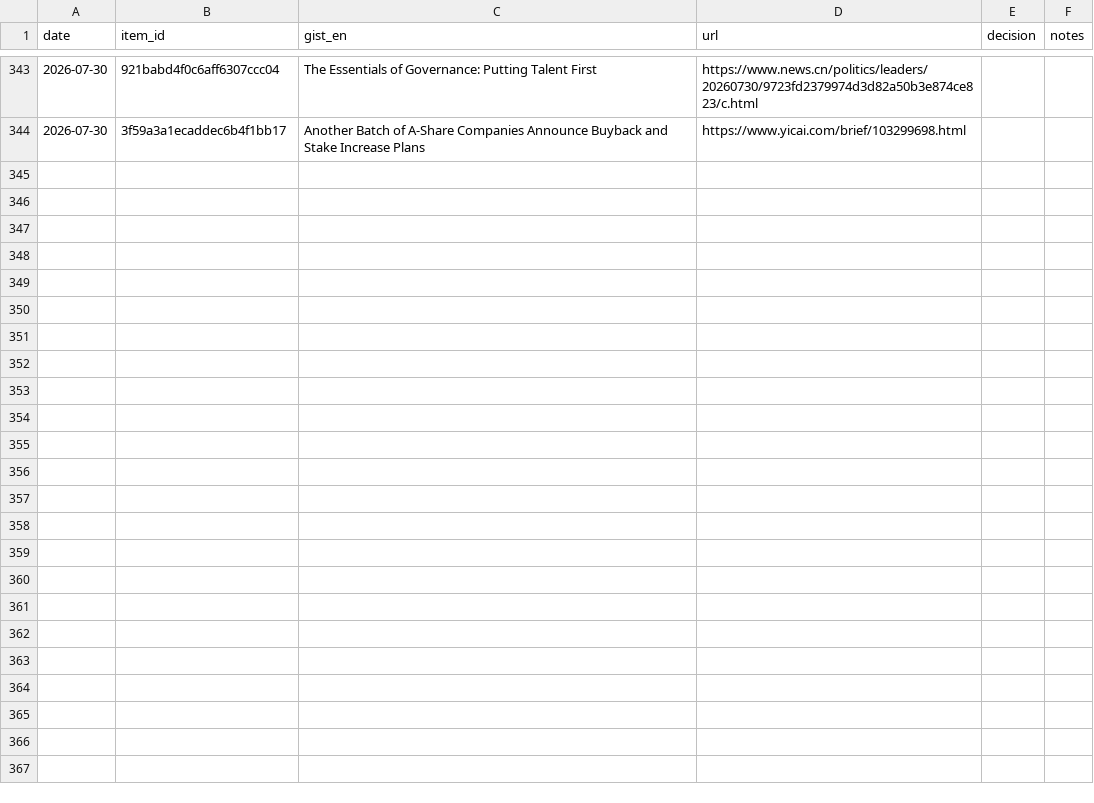
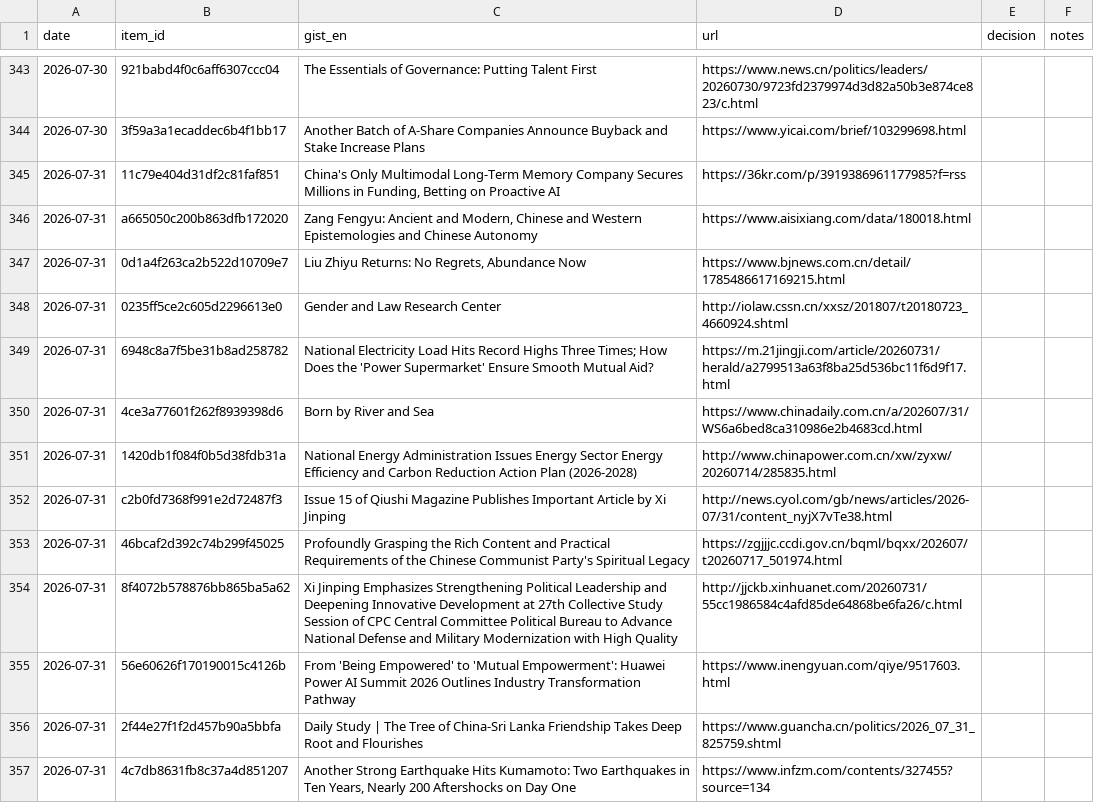
Before and after one commit to icastellamcdonald11-prog/Thesis, a CSV file: feedback.csv, drawn as a sheet; only a part is shown, gaps mark what is left out; the diff covers the shown part only.

```diff
--- a/feedback.csv
+++ b/feedback.csv
@@ -344 +344,14 @@ date,item_id,gist_en,url,decision,notes
 2026-07-30,3f59a3a1ecaddec6b4f1bb17,Another Batch of A-Share Companies Announce Buyback and Stake Increase Plans,https://www.yicai.com/brief/103299698.html,,
+2026-07-31,11c79e404d31df2c81faf851,"China's Only Multimodal Long-Term Memory Company Secures Millions in Funding, Betting on Proactive AI",https://36kr.com/p/3919386961177985?f=rss,,
+2026-07-31,a665050c200b863dfb172020,"Zang Fengyu: Ancient and Modern, Chinese and Western Epistemologies and Chinese Autonomy",https://www.aisixiang.com/data/180018.html,,
+2026-07-31,0d1a4f263ca2b522d10709e7,"Liu Zhiyu Returns: No Regrets, Abundance Now",https://www.bjnews.com.cn/detail/1785486617169215.html,,
+2026-07-31,0235ff5ce2c605d2296613e0,Gender and Law Research Center,http://iolaw.cssn.cn/xxsz/201807/t20180723_4660924.shtml,,
+2026-07-31,6948c8a7f5be31b8ad258782,National Electricity Load Hits Record Highs Three Times; How Does the 'Power Supermarket' Ensure Smooth Mutual Aid?,https://m.21jingji.com/article/20260731/herald/a2799513a63f8ba25d536bc11f6d9f17.html,,
+2026-07-31,4ce3a77601f262f8939398d6,Born by River and Sea,https://www.chinadaily.com.cn/a/202607/31/WS6a6bed8ca310986e2b4683cd.html,,
+2026-07-31,1420db1f084f0b5d38fdb31a,National Energy Administration Issues Energy Sector Energy Efficiency and Carbon Reduction Action Plan (2026-2028),http://www.chinapower.com.cn/xw/zyxw/20260714/285835.html,,
+2026-07-31,c2b0fd7368f991e2d72487f3,Issue 15 of Qiushi Magazine Publishes Important Article by Xi Jinping,http://news.cyol.com/gb/news/articles/2026-07/31/content_nyjX7vTe38.html,,
+2026-07-31,46bcaf2d392c74b299f45025,Profoundly Grasping the Rich Content and Practical Requirements of the Chinese Communist Party's Spiritual Legacy,https://zgjjjc.ccdi.gov.cn/bqml/bqxx/202607/t20260717_501974.html,,
+2026-07-31,8f4072b578876bb865ba5a62,Xi Jinping Emphasizes Strengthening Political Leadership and Deepening Innovative Development at 27th Collective Study Session of CPC Central Committee Political Bureau to Advance National Defense and Military Modernization with High Quality,http://jjckb.xinhuanet.com/20260731/55cc1986584c4afd85de64868be6fa26/c.html,,
+2026-07-31,56e60626f170190015c4126b,From 'Being Empowered' to 'Mutual Empowerment': Huawei Power AI Summit 2026 Outlines Industry Transformation Pathway,https://www.inengyuan.com/qiye/9517603.html,,
+2026-07-31,2f44e27f1f2d457b90a5bbfa,Daily Study | The Tree of China-Sri Lanka Friendship Takes Deep Root and Flourishes,https://www.guancha.cn/politics/2026_07_31_825759.shtml,,
+2026-07-31,4c7db8631fb8c37a4d851207,"Another Strong Earthquake Hits Kumamoto: Two Earthquakes in Ten Years, Nearly 200 Aftershocks on Day One",https://www.infzm.com/contents/327455?source=134,,
```
Also changed, not shown: 13 added rows elsewhere in this file, 2 other files.
